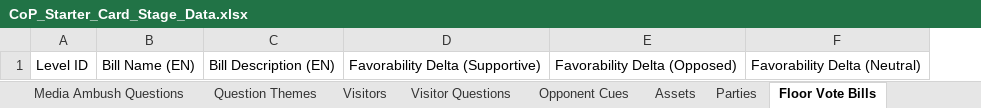
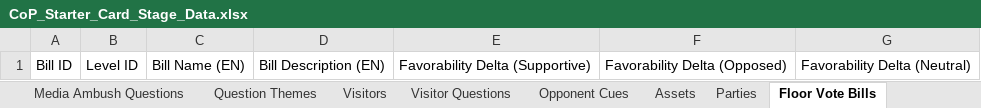
Before and after one commit to Lotusmonogatari/CoP-Deckbuilder, an Excel workbook: design/CoP_Starter_Card_Stage_Data.xlsx, sheet Floor Vote Bills, drawn as a sheet; values as stored, in another font and other column widths than the file's, no borders; the diff names each change by its address in the sheet, - before the commit and + after, or states it on an @@ line.

```diff
--- a/design/CoP_Starter_Card_Stage_Data.xlsx (sheet Floor Vote Bills)
+++ b/design/CoP_Starter_Card_Stage_Data.xlsx (sheet Floor Vote Bills)
+column A, row 1: Bill ID
```
Also changed, not shown: sheet Floor Vote Party Positions, 4 other files.
